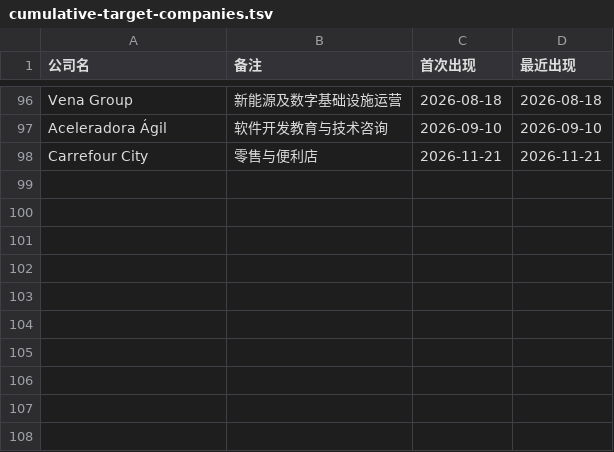
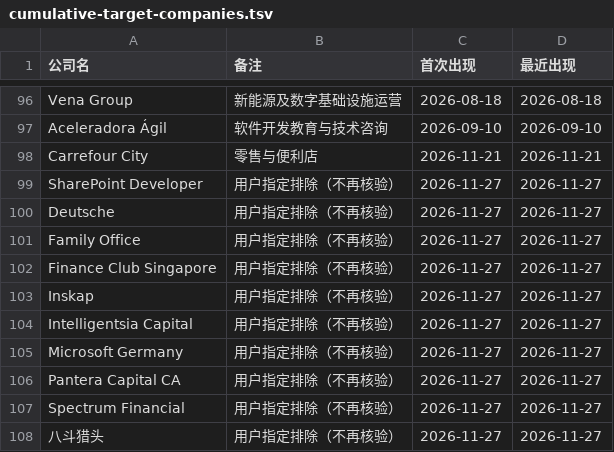
Before and after one commit to kobolibra/linkedin-jobs-page, a TSV file: reports/cumulative-target-companies.tsv, drawn as a sheet; only a part is shown, gaps mark what is left out.

```diff
--- a/reports/cumulative-target-companies.tsv
+++ b/reports/cumulative-target-companies.tsv
@@ -98 +98,11 @@ Aceleradora Ágil	软件开发教育与技术咨询	2026-09-10	2026-09-10
 Carrefour City	零售与便利店	2026-11-21	2026-11-21
+SharePoint Developer	用户指定排除（不再核验）	2026-11-27	2026-11-27
+Deutsche	用户指定排除（不再核验）	2026-11-27	2026-11-27
+Family Office	用户指定排除（不再核验）	2026-11-27	2026-11-27
+Finance Club Singapore	用户指定排除（不再核验）	2026-11-27	2026-11-27
+Inskap	用户指定排除（不再核验）	2026-11-27	2026-11-27
+Intelligentsia Capital	用户指定排除（不再核验）	2026-11-27	2026-11-27
+Microsoft Germany	用户指定排除（不再核验）	2026-11-27	2026-11-27
+Pantera Capital CA	用户指定排除（不再核验）	2026-11-27	2026-11-27
+Spectrum Financial	用户指定排除（不再核验）	2026-11-27	2026-11-27
+八斗猎头	用户指定排除（不再核验）	2026-11-27	2026-11-27
```
Also changed, not shown: reports/today-target-companies-2026-11-26.tsv, 15 other files.
